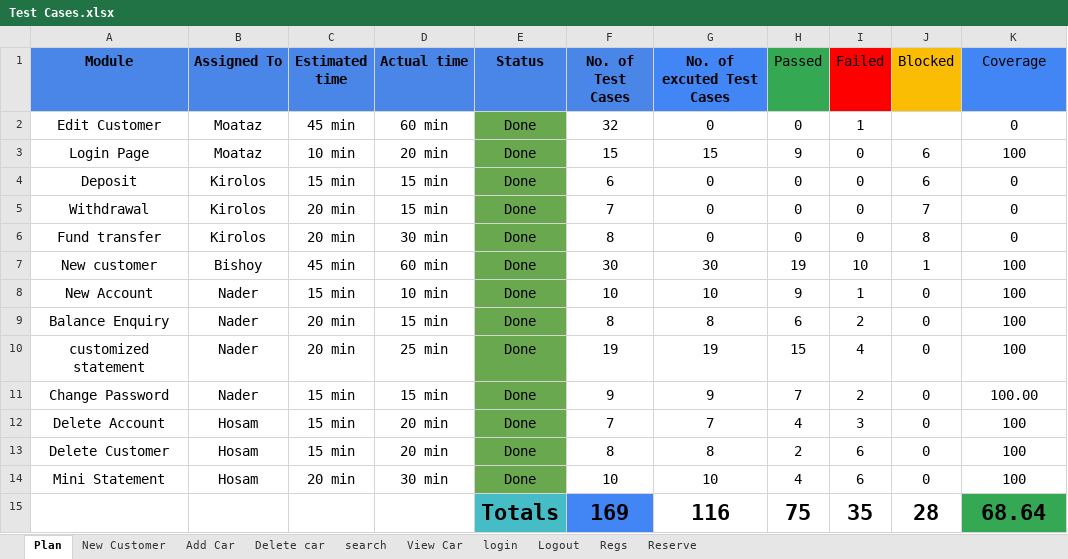
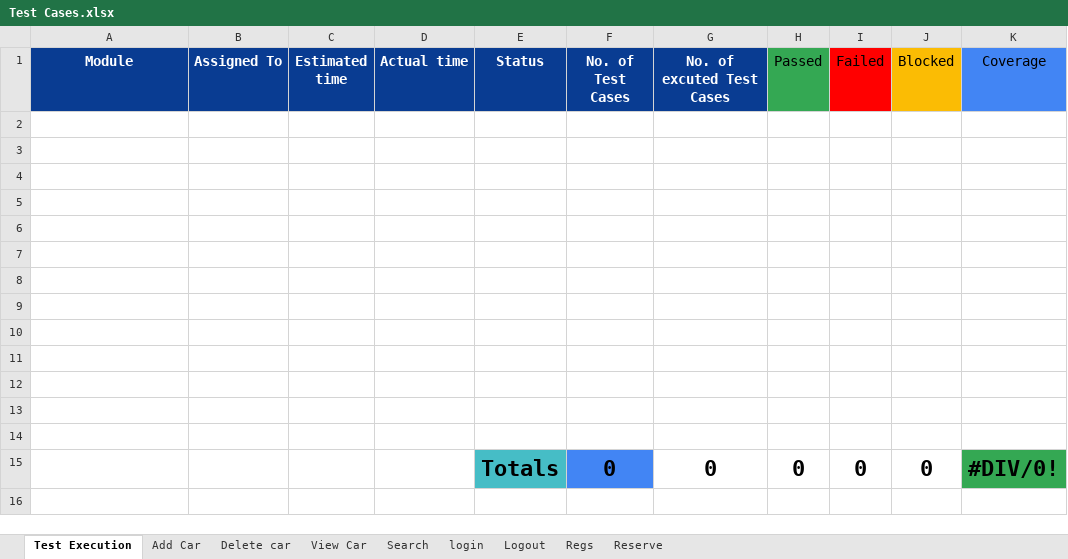
Before and after one commit to beshoysamehsamaan/Car-Purchasing-App, an Excel workbook: 5- Testing/Test Cases.xlsx, sheet Test Execution, drawn as a sheet; values as stored, in another font and other column widths than the file's, no borders; removed rows and columns are numbered as before the commit, all else as after; the diff names each change by its address in the sheet, - before the commit and + after, or states it on an @@ line.

Commit message:
Update Test Cases.xlsx

```diff
--- a/5- Testing/Test Cases.xlsx (sheet Test Execution)
+++ b/5- Testing/Test Cases.xlsx (sheet Test Execution)
-sheet tab: Plan
+sheet tab: Test Execution
-sheet tab: search
+sheet tab: Search
-sheet tab: New Customer
@@ sheet tab order changed: Test Execution | Add Car | Delete car | View Car | Search | login | Logout | Regs | Reserve @@
-A1:F1 fill: #4A86E8
+A1:F1 fill: #093C92
-A1:G1 text colour: black
+A1:G1 text colour: #FFFFFF
-G1 fill: #4285F4
+G1 fill: #093C92
-row 2: Edit Customer | Moataz | 45 min | 60 min | Done | 32 | 0 | 0 | 1 |  | 0
+row 2: (empty)
-E2:E14 fill: #6AA84F
+E2:E14 fill: none
-row 3: Login Page | Moataz | 10 min | 20 min | Done | 15 | 15 | 9 | 0 | 6 | 100
+row 3: (empty)
-row 4: Deposit | Kirolos | 15 min | 15 min | Done | 6 | 0 | 0 | 0 | 6 | 0
+row 4: (empty)
-row 5: Withdrawal | Kirolos | 20 min | 15 min | Done | 7 | 0 | 0 | 0 | 7 | 0
+row 5: (empty)
-row 6: Fund transfer | Kirolos | 20 min | 30 min | Done | 8 | 0 | 0 | 0 | 8 | 0
+row 6: (empty)
-row 7: New customer | Bishoy | 45 min | 60 min | Done | 30 | 30 | 19 | 10 | 1 | 100
+row 7: (empty)
-row 8: New Account | Nader | 15 min | 10 min | Done | 10 | 10 | 9 | 1 | 0 | 100
+row 8: (empty)
-row 9: Balance Enquiry | Nader | 20 min | 15 min | Done | 8 | 8 | 6 | 2 | 0 | 100
+row 9: (empty)
-row 10: customized statement | Nader | 20 min | 25 min | Done | 19 | 19 | 15 | 4 | 0 | 100
+row 10: (empty)
-row 11: Change Password | Nader | 15 min | 15 min | Done | 9 | 9 | 7 | 2 | 0 | 100.00
+row 11: (empty)
-row 12: Delete Account | Hosam | 15 min | 20 min | Done | 7 | 7 | 4 | 3 | 0 | 100
+row 12: (empty)
-row 13: Delete Customer | Hosam | 15 min | 20 min | Done | 8 | 8 | 2 | 6 | 0 | 100
+row 13: (empty)
-row 14: Mini Statement | Hosam | 20 min | 30 min | Done | 10 | 10 | 4 | 6 | 0 | 100
+row 14: (empty)
-row 15:  |  |  |  | Totals | 169 | 116 | 75 | 35 | 28 | 68.64
+row 15:  |  |  |  | Totals | 0 | 0 | 0 | 0 | 0 | #DIV/0!
```
Also changed, not shown: sheet Add Car, sheet Search, sheet Delete car, sheet View Car, hidden cells.
